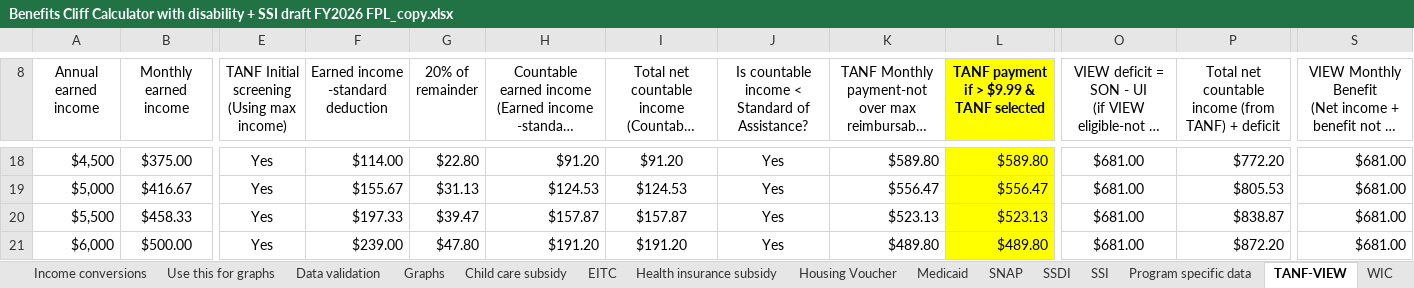
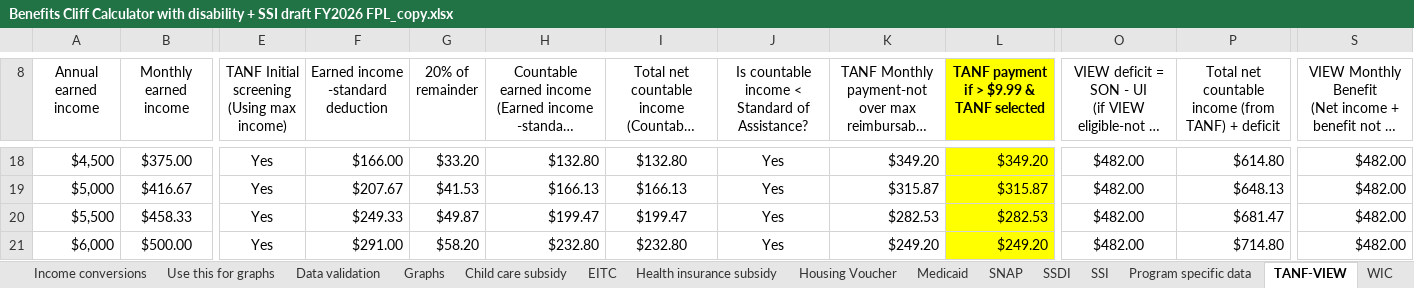
Before and after one commit to RaiiDeNx7/benefits-cliff-calculator, an Excel workbook: Benefits Cliff Calculator with disability + SSI draft FY2026 FPL_copy.xlsx, sheet TANF-VIEW, drawn as a sheet; only a part is shown, gaps mark what is left out; long unchanged cells end in …; values as stored, in another font and other column widths than the file's, no borders; the diff covers the shown part only; the diff names each change by its address in the sheet, - before the commit and + after, or states it on an @@ line.

```diff
--- a/Benefits Cliff Calculator with disability + SSI draft FY2026 FPL_copy.xlsx (sheet TANF-VIEW)
+++ b/Benefits Cliff Calculator with disability + SSI draft FY2026 FPL_copy.xlsx (sheet TANF-VIEW)
-F18: $114.00
+F18: $166.00
-G18 (20% of remainder): $22.80
+G18 (20% of remainder): $33.20
-H18: $91.20
+H18: $132.80
-I18: $91.20
+I18: $132.80
-K18: $589.80
+K18: $349.20
-L18: $589.80
+L18: $349.20
-O18:O21: $681.00
+O18:O21: $482.00
-P18: $772.20
+P18: $614.80
-S18:S21: $681.00
+S18:S21: $482.00
-F19: $155.67
+F19: $207.67
-G19 (20% of remainder): $31.13
+G19 (20% of remainder): $41.53
-H19: $124.53
+H19: $166.13
-I19: $124.53
+I19: $166.13
-K19: $556.47
+K19: $315.87
-L19: $556.47
+L19: $315.87
-P19: $805.53
+P19: $648.13
-F20: $197.33
+F20: $249.33
-G20 (20% of remainder): $39.47
+G20 (20% of remainder): $49.87
-H20: $157.87
+H20: $199.47
-I20: $157.87
+I20: $199.47
-K20: $523.13
+K20: $282.53
-L20: $523.13
+L20: $282.53
-P20: $838.87
+P20: $681.47
-F21: $239.00
+F21: $291.00
-G21 (20% of remainder): $47.80
+G21 (20% of remainder): $58.20
-H21: $191.20
+H21: $232.80
-I21: $191.20
+I21: $232.80
-K21: $489.80
+K21: $249.20
-L21: $489.80
+L21: $249.20
-P21: $872.20
+P21: $714.80
```
Also changed, not shown: 4 added rows, 4 removed rows and 1474 edited cells elsewhere in this sheet, sheet Housing Voucher, sheet SNAP, sheet Use this for graphs, sheet Health insurance subsidy, sheet Child care subsidy, sheet Medicaid, 5 more sheets, charts or pictures, 15 other files.
